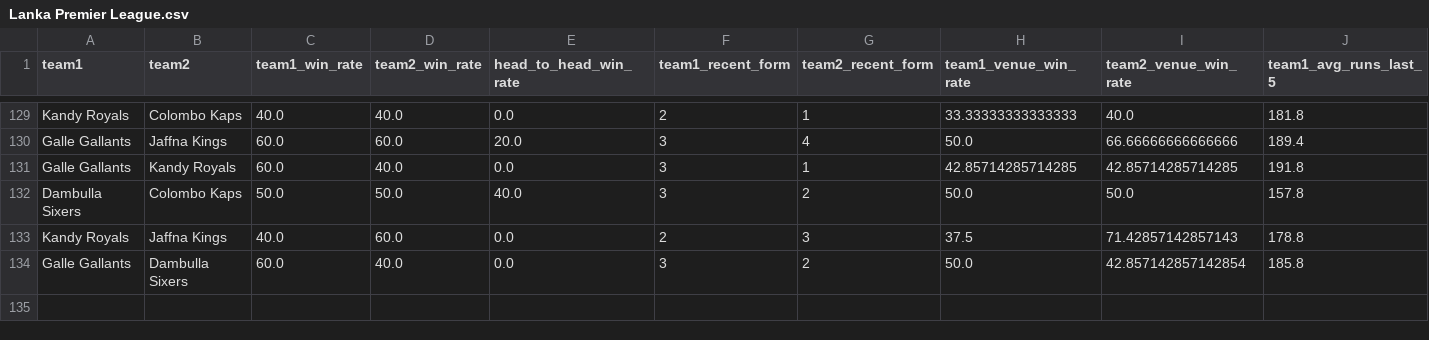
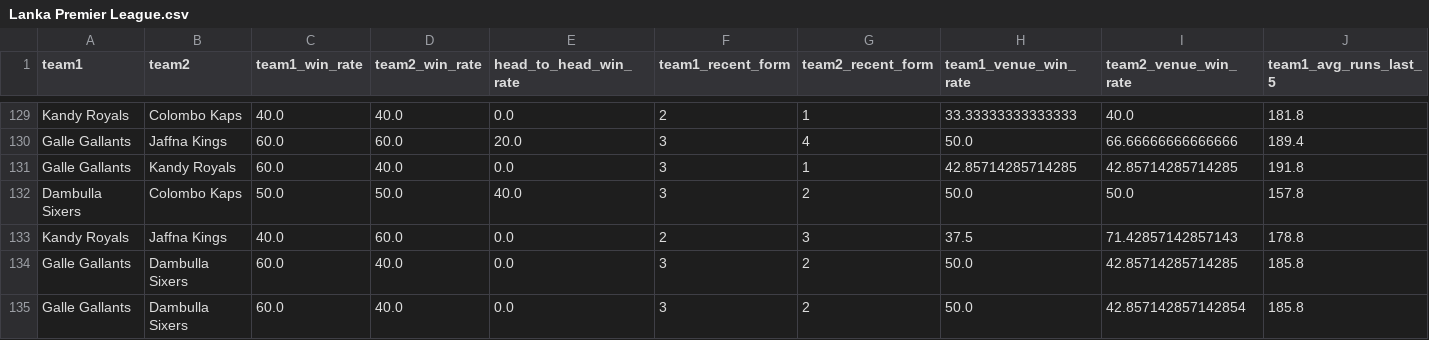
Before and after one commit to adichikate1/T20_Cricket-Predictor, a CSV file: static/data/Lanka Premier League.csv, drawn as a sheet; only a part is shown, gaps mark what is left out; rows hold the shown columns only; the diff names each change by its address in the sheet, - before the commit and + after, or states it on an @@ line.

Commit message:
Added new match

```diff
--- a/static/data/Lanka Premier League.csv
+++ b/static/data/Lanka Premier League.csv
+row 134: Galle Gallants | Dambulla Sixers | 60.0 | 40.0 | 0.0 | 3 | 2 | 50.0 | 42.85714285714285 | 185.8
```
